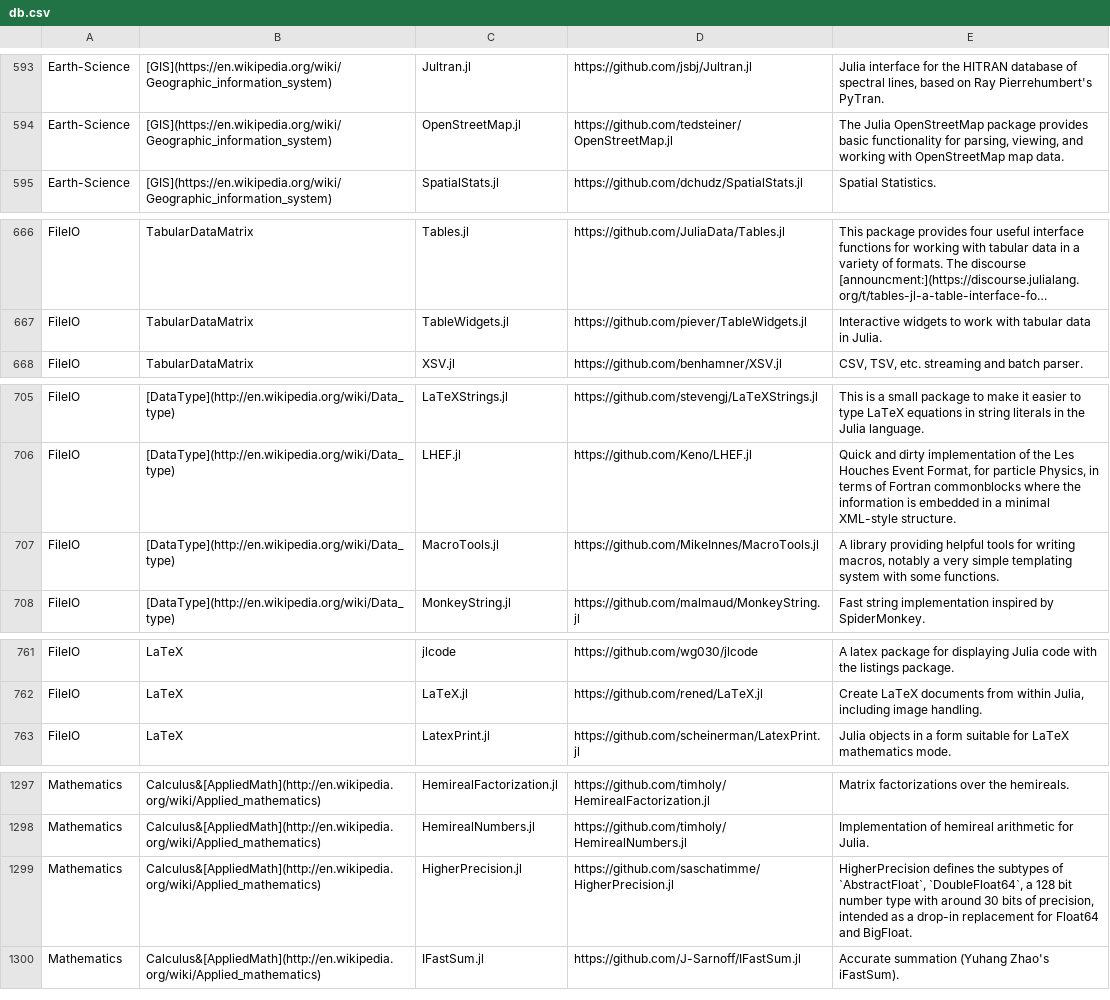
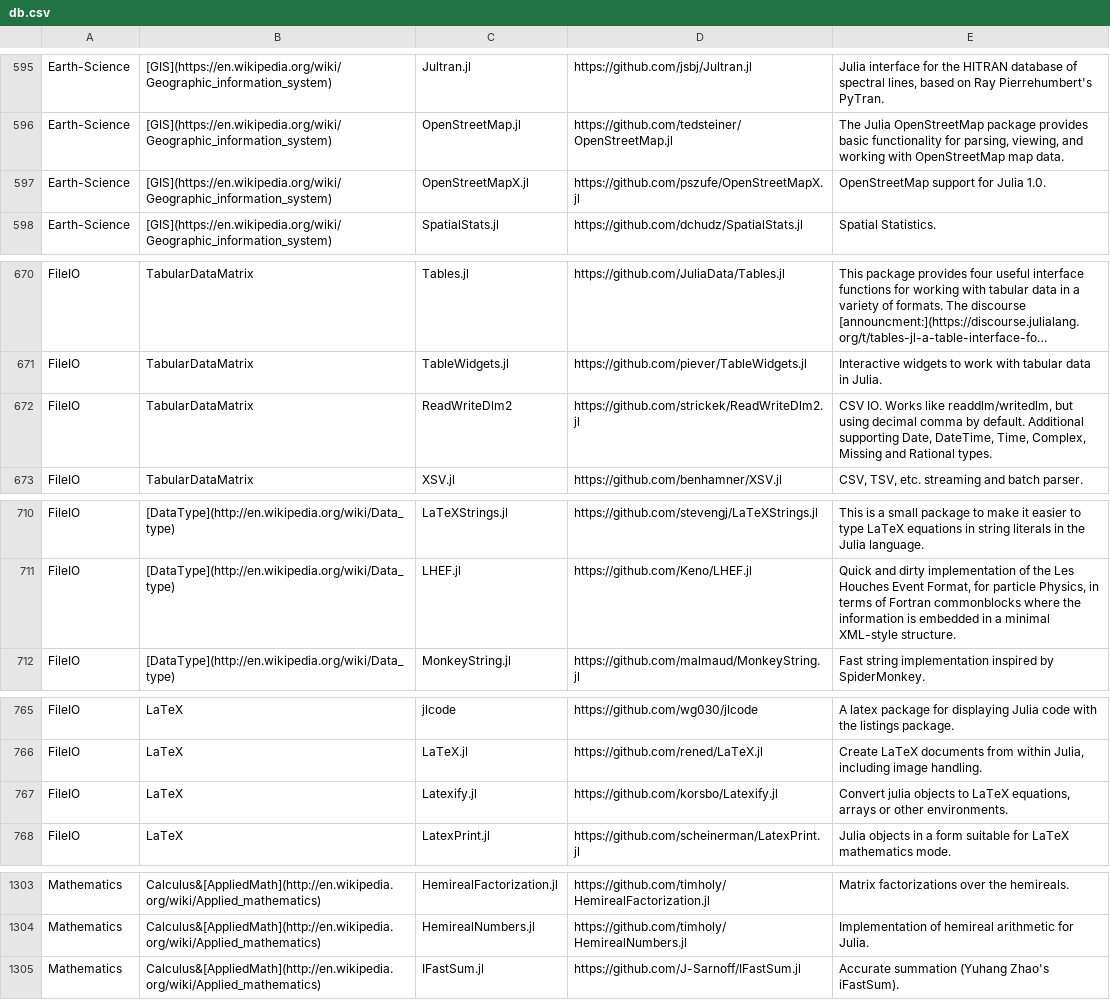
Before and after one commit to svaksha/Julia.jl, a CSV file: db.csv, drawn as a sheet; only a part is shown, gaps mark what is left out; long unchanged cells end in …; removed rows and columns are numbered as before the commit, all else as after; the diff covers the shown part only; the diff names each change by its address in the sheet, - before the commit and + after, or states it on an @@ line.

Commit message:
update Earth-Science.md
- update links
- add ArchGDAL, GeoInterface, and OpenStreetMapX
- remove a few GDAL wrappers that are deprecated or absorbed into the current ones

```diff
--- a/db.csv
+++ b/db.csv
+row 597: Earth-Science | [GIS](https://en.wikipedia.org/wiki/Geographic_information_system) | OpenStreetMapX.jl | https://github.com/pszufe/OpenStreetMapX.jl | OpenStreetMap support for Julia 1.0.
+row 672: FileIO | TabularDataMatrix | ReadWriteDlm2 | https://github.com/strickek/ReadWriteDlm2.jl | CSV IO. Works like readdlm/writedlm, but using decimal comma by default. Additional supporting Date, DateTime, Time, Complex, Missing and Rational types.
-row 707: FileIO | [DataType](http://en.wikipedia.org/wiki/Data_type) | MacroTools.jl | https://github.com/MikeInnes/MacroTools.jl | A library providing helpful tools for writing macros, notably a very simple templating system with some functions.
+row 767: FileIO | LaTeX | Latexify.jl | https://github.com/korsbo/Latexify.jl | Convert julia objects to LaTeX equations, arrays or other environments.
-row 1299: Mathematics | Calculus&[AppliedMath](http://en.wikipedia.org/wiki/Applied_mathematics) | HigherPrecision.jl | https://github.com/saschatimme/HigherPrecision.jl | HigherPrecision defines the subtypes of `AbstractFloat`, `DoubleFloat64`, a 128 bit number type with around 30 bits of precision, intended as a drop-in replacement for Float64 and BigFloat.
```
Also changed, not shown: 7 added rows, 1 removed row and 11 edited cells elsewhere in this file, 1 other file.
